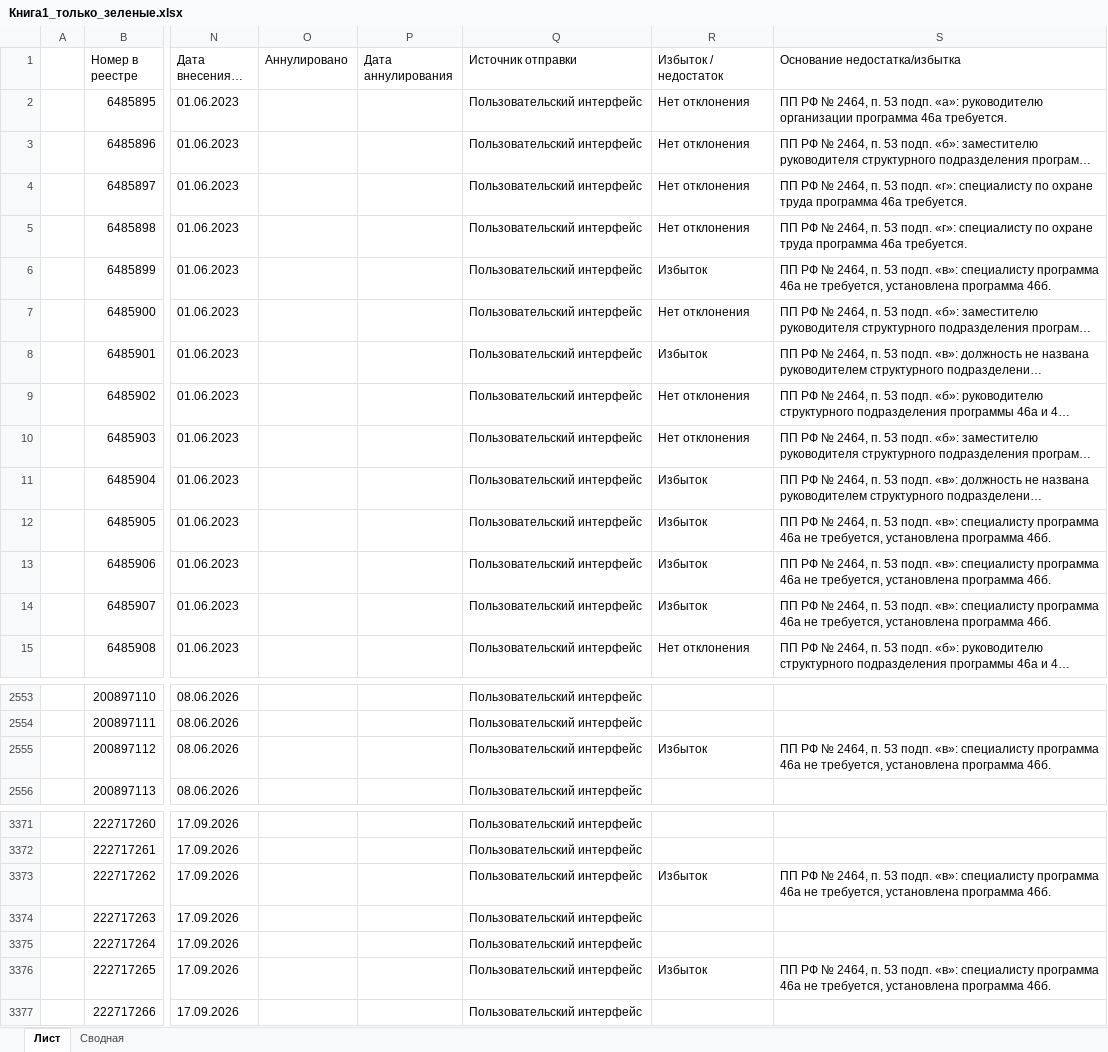
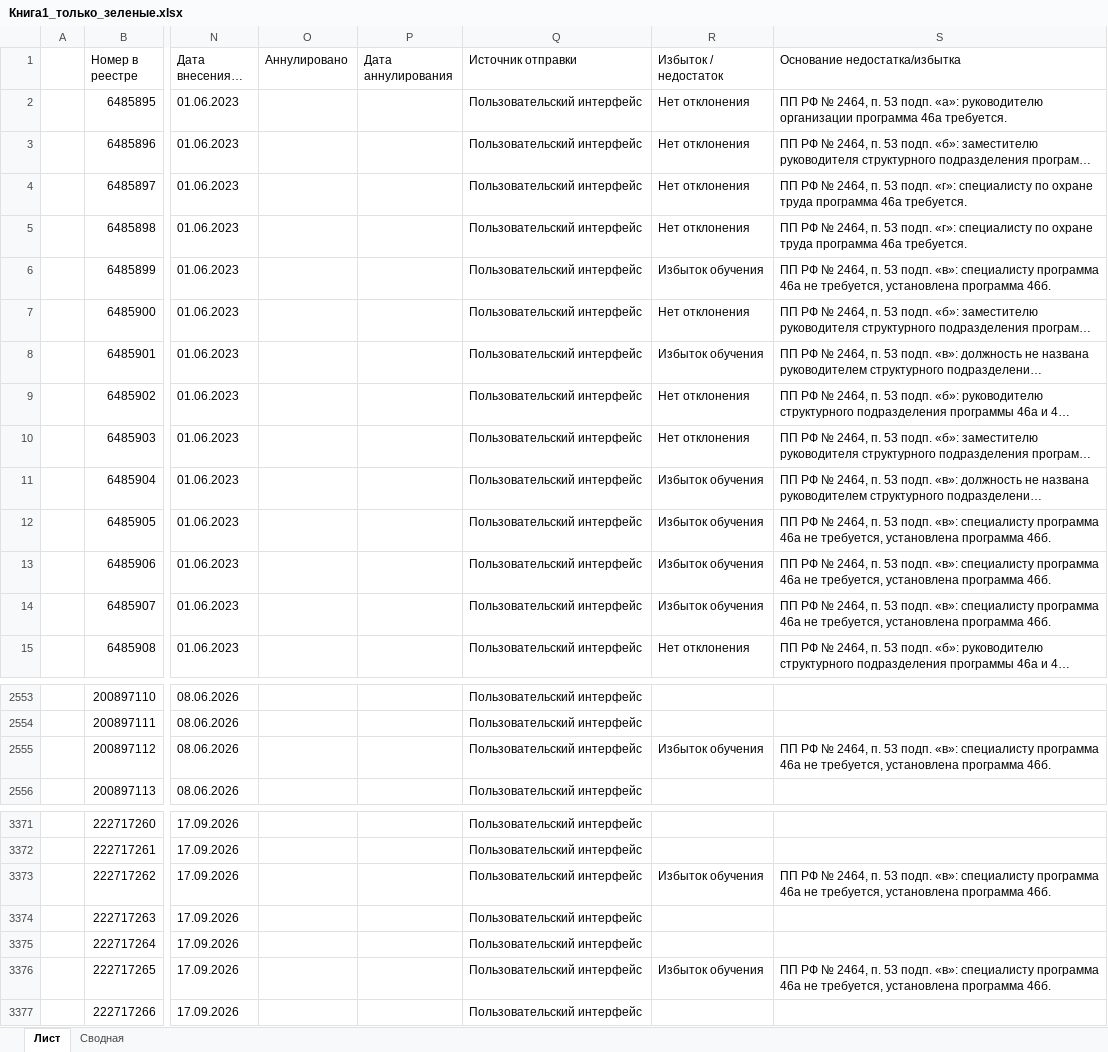
Before and after one commit to lysakalenushka-hash/-, an Excel workbook: Книга1_только_зеленые.xlsx, sheet Лист, drawn as a sheet; only a part is shown, gaps mark what is left out; long unchanged cells end in …; values as stored, in another font and other column widths than the file's, no cell formats; the diff names each change by its address in the sheet, - before the commit and + after, or states it on an @@ line.

```diff
--- a/Книга1_только_зеленые.xlsx (sheet Лист)
+++ b/Книга1_только_зеленые.xlsx (sheet Лист)
-R6 (Избыток / недостаток): Избыток
+R6 (Избыток / недостаток): Избыток обучения
-R8 (Избыток / недостаток): Избыток
+R8 (Избыток / недостаток): Избыток обучения
-R11:R14 (Избыток / недостаток): Избыток
+R11:R14 (Избыток / недостаток): Избыток обучения
-R2555 (Избыток / недостаток): Избыток
+R2555 (Избыток / недостаток): Избыток обучения
-R3373 (Избыток / недостаток): Избыток
+R3373 (Избыток / недостаток): Избыток обучения
-R3376 (Избыток / недостаток): Избыток
+R3376 (Избыток / недостаток): Избыток обучения
```
Also changed, not shown: sheet Сводная, cell formats.
